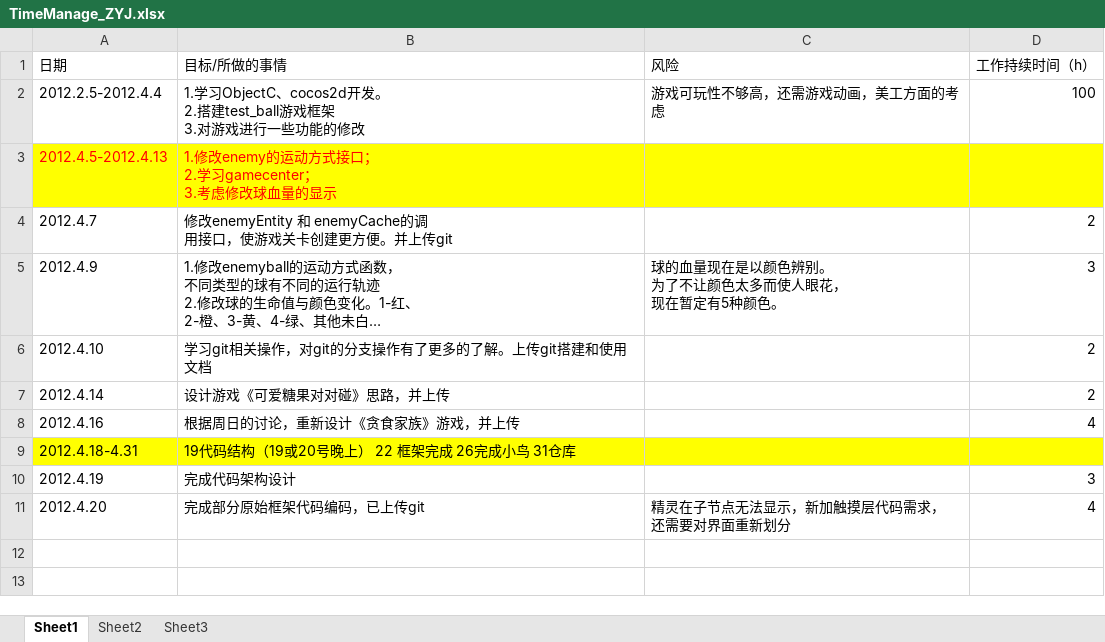
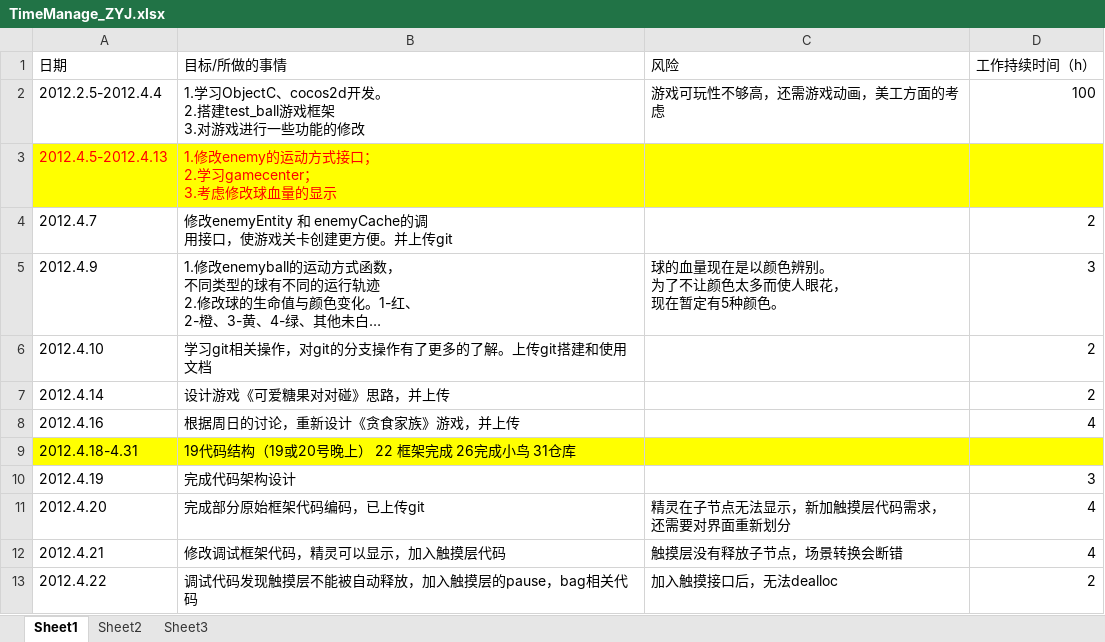
Before and after one commit to buptiosdev/IOSBALL, an Excel workbook: documents/timeManage/TimeManage_ZYJ.xlsx, sheet Sheet1, drawn as a sheet; long unchanged cells end in …; values as stored, in another font and other column widths than the file's, no borders; the diff names each change by its address in the sheet, - before the commit and + after, or states it on an @@ line.

```diff
--- a/documents/timeManage/TimeManage_ZYJ.xlsx (sheet Sheet1)
+++ b/documents/timeManage/TimeManage_ZYJ.xlsx (sheet Sheet1)
+row 12: 2012.4.21 | 修改调试框架代码，精灵可以显示，加入触摸层代码 | 触摸层没有释放子节点，场景转换会断错 | 4
+row 13: 2012.4.22 | 调试代码发现触摸层不能被自动释放，加入触摸层的pause，bag相关代码 | 加入触摸接口后，无法dealloc | 2
```
Also changed, not shown: 1 other file.
